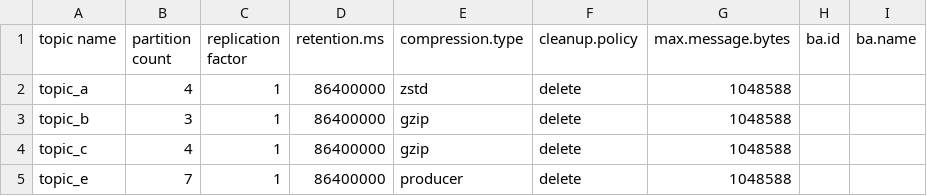
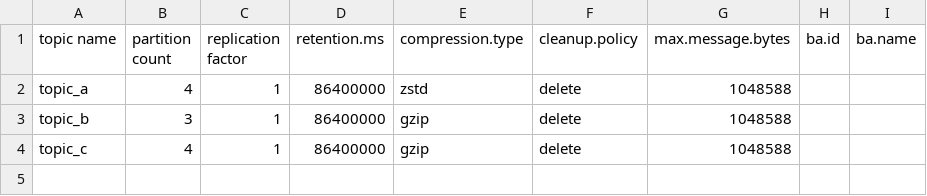
Before and after one commit to NiyiOdumosu/kafkamanager, a CSV file: application1/topics/topic_configs.csv, drawn as a sheet; the diff names each change by its address in the sheet, - before the commit and + after, or states it on an @@ line.

```diff
--- a/application1/topics/topic_configs.csv
+++ b/application1/topics/topic_configs.csv
-row 5: topic_e | 7 | 1 | 86400000 | producer | delete | 1048588
```
Also changed, not shown: 2 other files.
